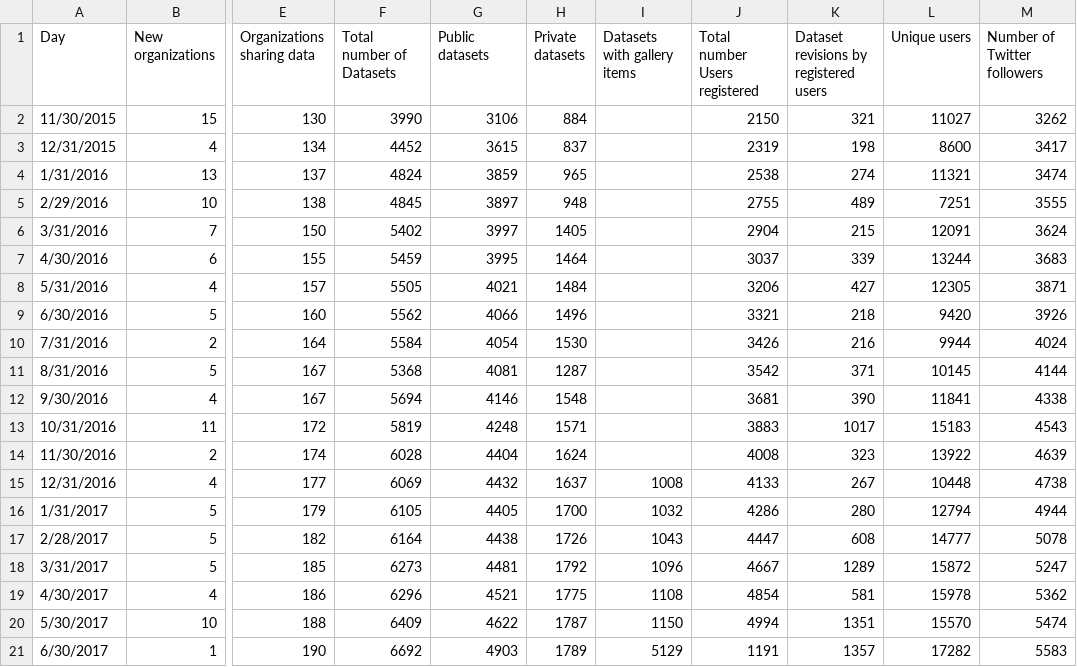
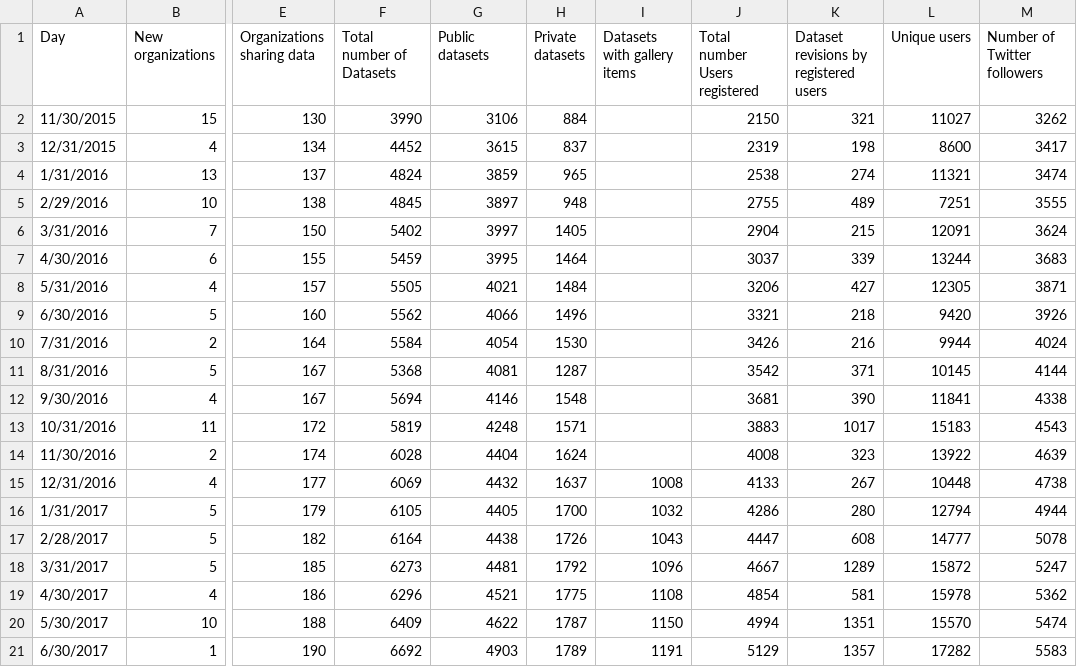
Before and after one commit to jmarindi/jmarindi.github.io, a CSV file: hdxstats/hdxstats.csv, drawn as a sheet; only a part is shown, gaps mark what is left out; the diff names each change by its address in the sheet, - before the commit and + after, or states it on an @@ line.

Commit message:
Update hdxstats.csv

```diff
--- a/hdxstats/hdxstats.csv
+++ b/hdxstats/hdxstats.csv
-I21 (Datasets with gallery items): 5129
+I21 (Datasets with gallery items): 1191
-J21 (Total number Users registered): 1191
+J21 (Total number Users registered): 5129
```
